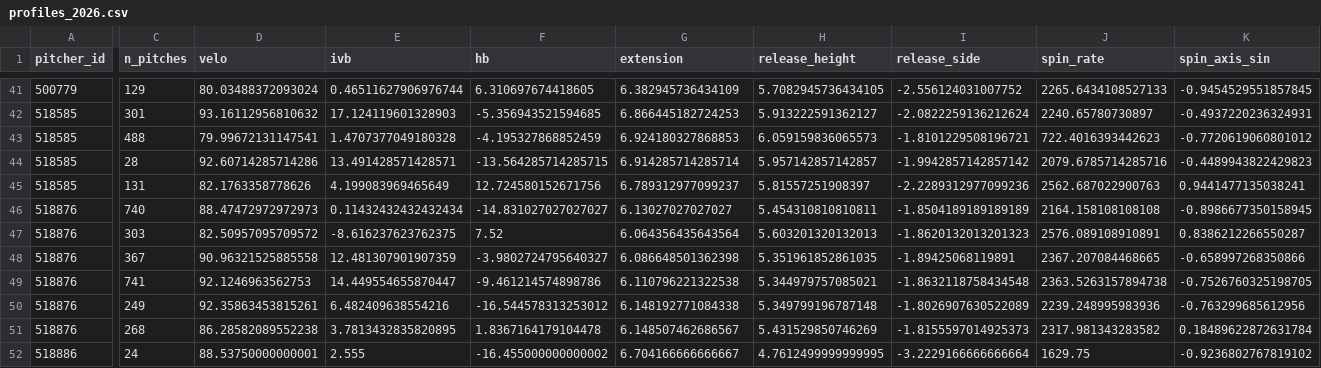
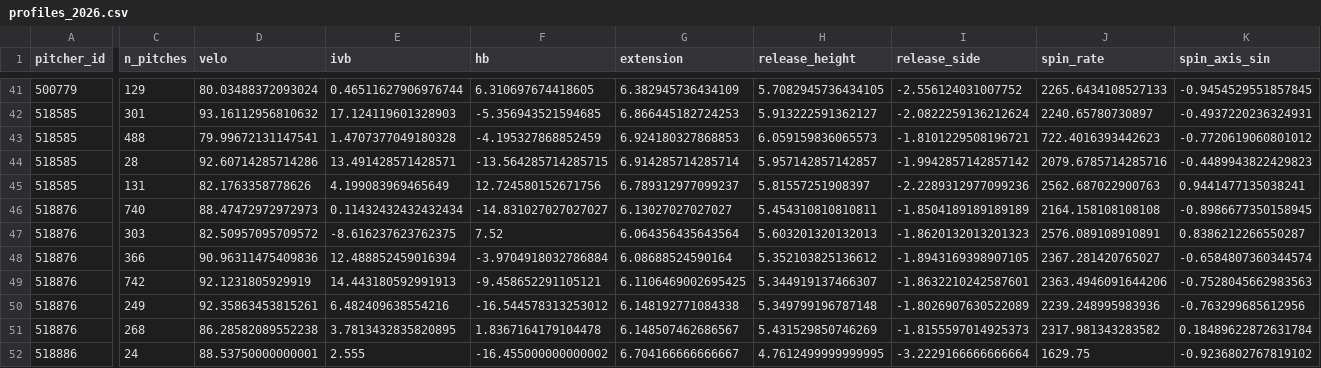
Before and after one commit to mamoss11/pitch_similarity, a CSV file: data/profiles_2026.csv, drawn as a sheet; only a part is shown, gaps mark what is left out; the diff covers the shown part only; the diff names each change by its address in the sheet, - before the commit and + after, or states it on an @@ line.

```diff
--- a/data/profiles_2026.csv
+++ b/data/profiles_2026.csv
-C48 (n_pitches): 367
+C48 (n_pitches): 366
-D48 (velo): 90.96321525885558
+D48 (velo): 90.96311475409836
-E48 (ivb): 12.481307901907359
+E48 (ivb): 12.488852459016394
-F48 (hb): -3.9802724795640327
+F48 (hb): -3.9704918032786884
-G48 (extension): 6.086648501362398
+G48 (extension): 6.08688524590164
-H48 (release_height): 5.351961852861035
+H48 (release_height): 5.352103825136612
-I48 (release_side): -1.89425068119891
+I48 (release_side): -1.8943169398907105
-J48 (spin_rate): 2367.207084468665
+J48 (spin_rate): 2367.281420765027
-K48 (spin_axis_sin): -0.658997268350866
+K48 (spin_axis_sin): -0.6584807360344574
-C49 (n_pitches): 741
+C49 (n_pitches): 742
-D49 (velo): 92.1246963562753
+D49 (velo): 92.1231805929919
-E49 (ivb): 14.449554655870447
+E49 (ivb): 14.443180592991913
-F49 (hb): -9.461214574898786
+F49 (hb): -9.458652291105121
-G49 (extension): 6.110796221322538
+G49 (extension): 6.1106469002695425
-H49 (release_height): 5.344979757085021
+H49 (release_height): 5.344919137466307
-I49 (release_side): -1.8632118758434548
+I49 (release_side): -1.8632210242587601
-J49 (spin_rate): 2363.5263157894738
+J49 (spin_rate): 2363.4946091644206
-K49 (spin_axis_sin): -0.7526760325198705
+K49 (spin_axis_sin): -0.7528045662983563
```
Also changed, not shown: 170 edited cells elsewhere in this file, data/era_2026.csv, data/profiles_aaa_2026.csv.
